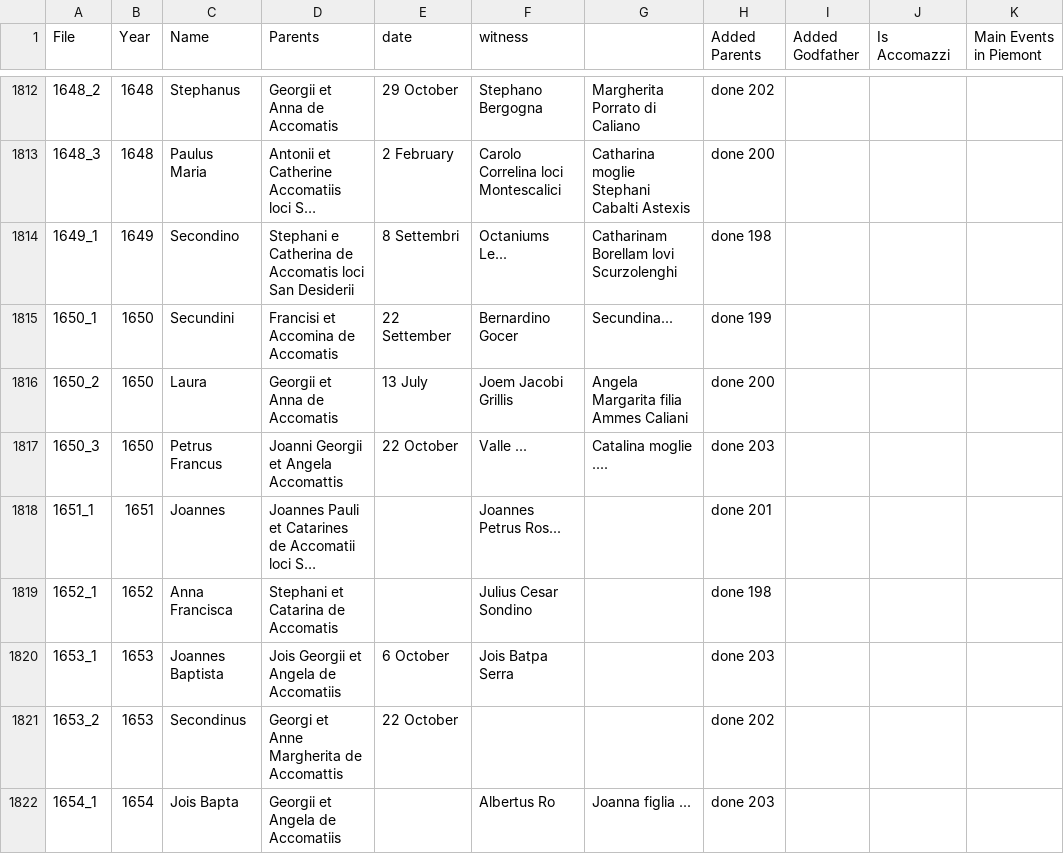
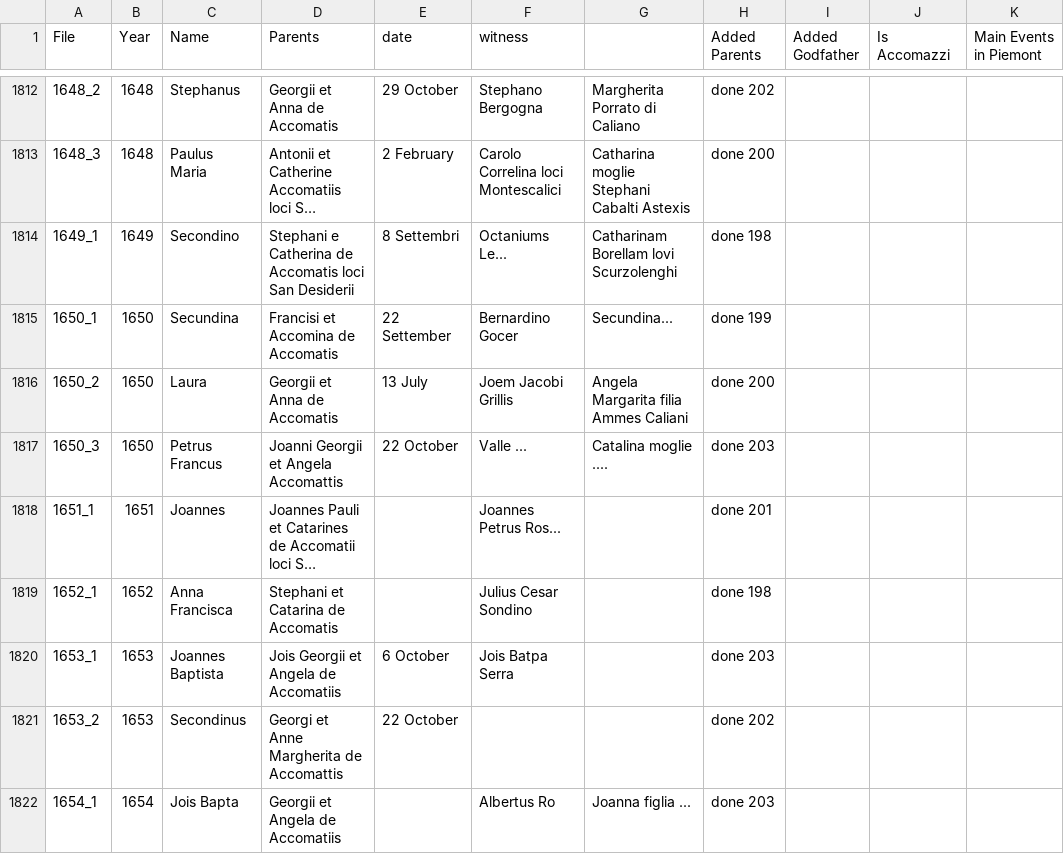
Before and after one commit to VittorioAccomazzi/Accomazzo, a CSV file: Data/latin - birth.csv, drawn as a sheet; only a part is shown, gaps mark what is left out; long unchanged cells end in …; the diff names each change by its address in the sheet, - before the commit and + after, or states it on an @@ line.

```diff
--- a/Data/latin - birth.csv
+++ b/Data/latin - birth.csv
-C1815 (Name): Secundini
+C1815 (Name): Secundina
```
Also changed, not shown: Data/GENEALOGIA - Birth.csv, 2 other files.
